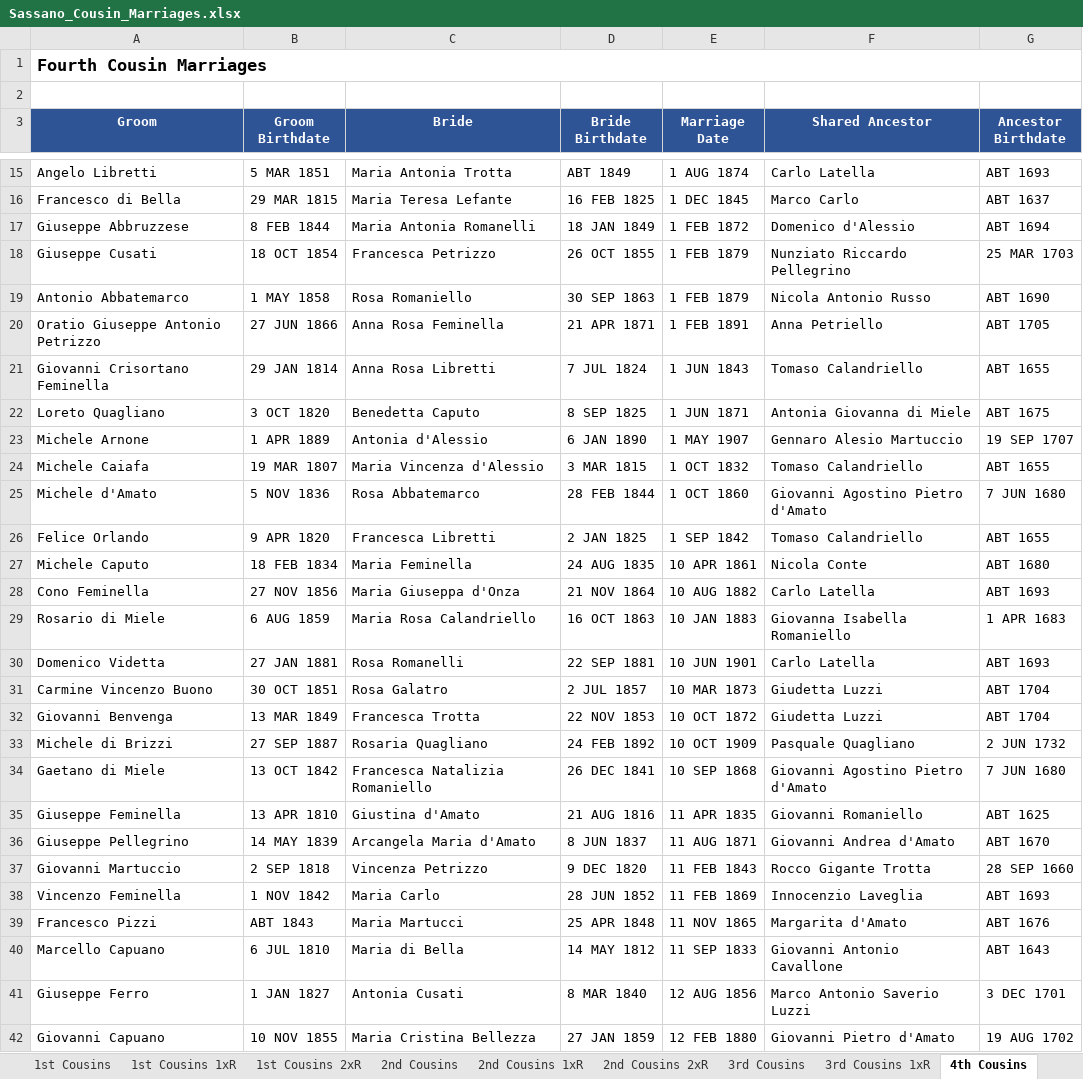
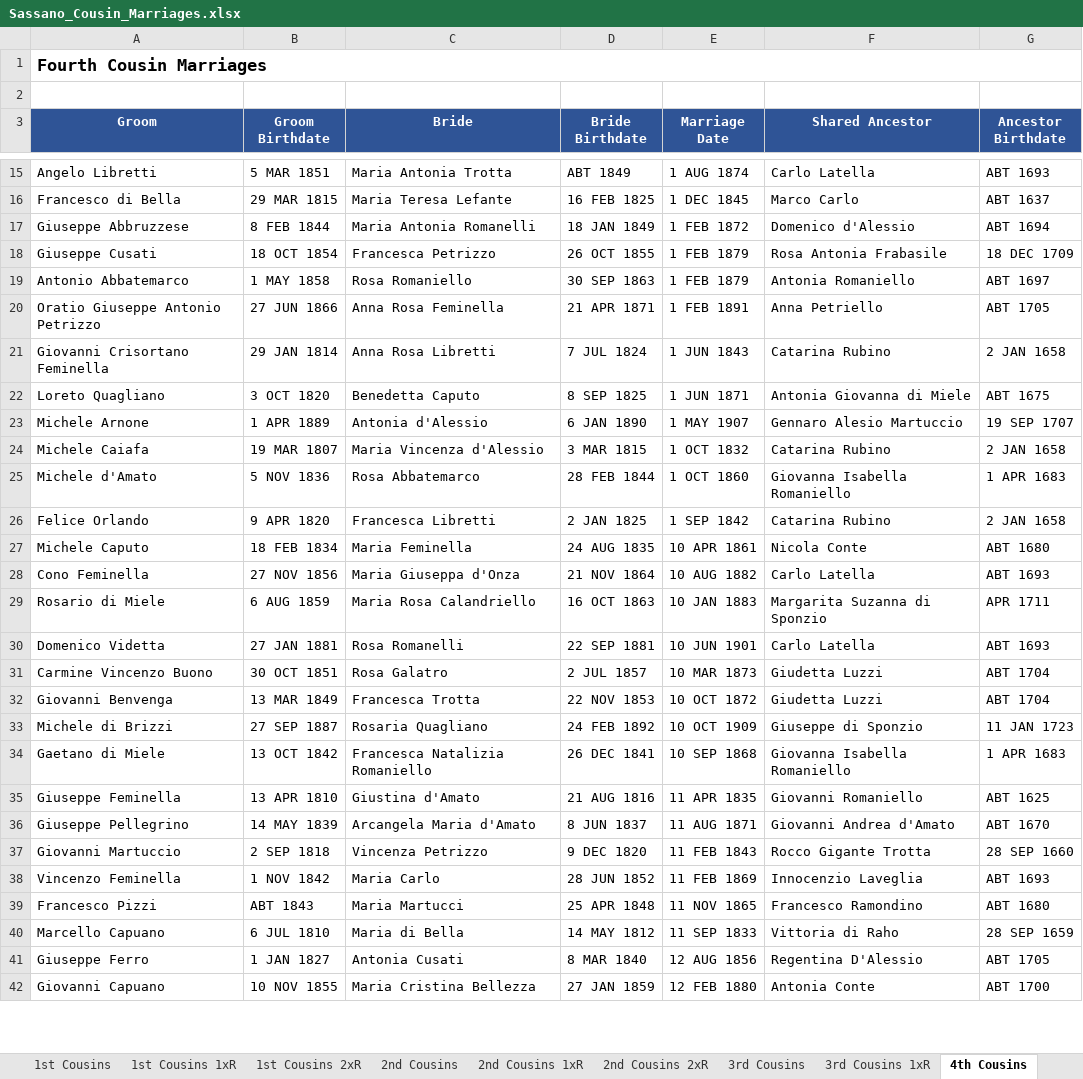
Before and after one commit to johncavallone/sassanochicago, an Excel workbook: assets/downloads/Sassano_Cousin_Marriages.xlsx, sheet 4th Cousins, drawn as a sheet; only a part is shown, gaps mark what is left out; values as stored, in another font and other column widths than the file's, no borders; the diff covers the shown part only; the diff names each change by its address in the sheet, - before the commit and + after, or states it on an @@ line.

```diff
--- a/assets/downloads/Sassano_Cousin_Marriages.xlsx (sheet 4th Cousins)
+++ b/assets/downloads/Sassano_Cousin_Marriages.xlsx (sheet 4th Cousins)
-F18 (Shared Ancestor): Nunziato Riccardo Pellegrino
+F18 (Shared Ancestor): Rosa Antonia Frabasile
-G18 (Ancestor Birthdate): 25 MAR 1703
+G18 (Ancestor Birthdate): 18 DEC 1709
-F19 (Shared Ancestor): Nicola Antonio Russo
+F19 (Shared Ancestor): Antonia Romaniello
-G19 (Ancestor Birthdate): ABT 1690
+G19 (Ancestor Birthdate): ABT 1697
-F21 (Shared Ancestor): Tomaso Calandriello
+F21 (Shared Ancestor): Catarina Rubino
-G21 (Ancestor Birthdate): ABT 1655
+G21 (Ancestor Birthdate): 2 JAN 1658
-F24 (Shared Ancestor): Tomaso Calandriello
+F24 (Shared Ancestor): Catarina Rubino
-G24 (Ancestor Birthdate): ABT 1655
+G24 (Ancestor Birthdate): 2 JAN 1658
-F25 (Shared Ancestor): Giovanni Agostino Pietro d'Amato
+F25 (Shared Ancestor): Giovanna Isabella Romaniello
-G25 (Ancestor Birthdate): 7 JUN 1680
+G25 (Ancestor Birthdate): 1 APR 1683
-F26 (Shared Ancestor): Tomaso Calandriello
+F26 (Shared Ancestor): Catarina Rubino
-G26 (Ancestor Birthdate): ABT 1655
+G26 (Ancestor Birthdate): 2 JAN 1658
-F29 (Shared Ancestor): Giovanna Isabella Romaniello
+F29 (Shared Ancestor): Margarita Suzanna di Sponzio
-G29 (Ancestor Birthdate): 1 APR 1683
+G29 (Ancestor Birthdate): APR 1711
-F33 (Shared Ancestor): Pasquale Quagliano
+F33 (Shared Ancestor): Giuseppe di Sponzio
-G33 (Ancestor Birthdate): 2 JUN 1732
+G33 (Ancestor Birthdate): 11 JAN 1723
-F34 (Shared Ancestor): Giovanni Agostino Pietro d'Amato
+F34 (Shared Ancestor): Giovanna Isabella Romaniello
-G34 (Ancestor Birthdate): 7 JUN 1680
+G34 (Ancestor Birthdate): 1 APR 1683
-F39 (Shared Ancestor): Margarita d'Amato
+F39 (Shared Ancestor): Francesco Ramondino
-G39 (Ancestor Birthdate): ABT 1676
+G39 (Ancestor Birthdate): ABT 1680
-F40 (Shared Ancestor): Giovanni Antonio Cavallone
+F40 (Shared Ancestor): Vittoria di Raho
-G40 (Ancestor Birthdate): ABT 1643
+G40 (Ancestor Birthdate): 28 SEP 1659
-F41 (Shared Ancestor): Marco Antonio Saverio Luzzi
+F41 (Shared Ancestor): Regentina D'Alessio
-G41 (Ancestor Birthdate): 3 DEC 1701
+G41 (Ancestor Birthdate): ABT 1705
-F42 (Shared Ancestor): Giovanni Pietro d'Amato
+F42 (Shared Ancestor): Antonia Conte
-G42 (Ancestor Birthdate): 19 AUG 1702
+G42 (Ancestor Birthdate): ABT 1700
```
Also changed, not shown: 2 added rows and 206 edited cells elsewhere in this sheet, sheet 3rd Cousins 1xR, sheet 3rd Cousins, sheet 2nd Cousins, sheet 2nd Cousins 1xR, sheet Chicago Cousin Marriages, sheet 1st Cousins, 5 more sheets, formulas that keep their value, 7 other files.
